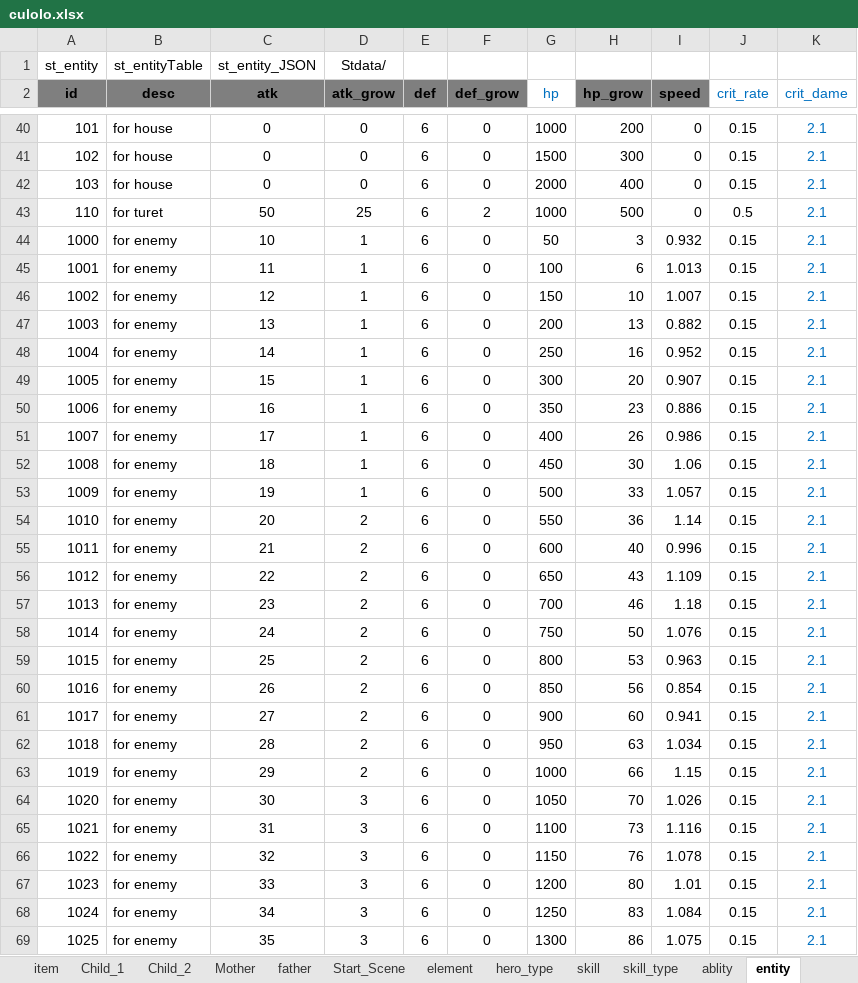
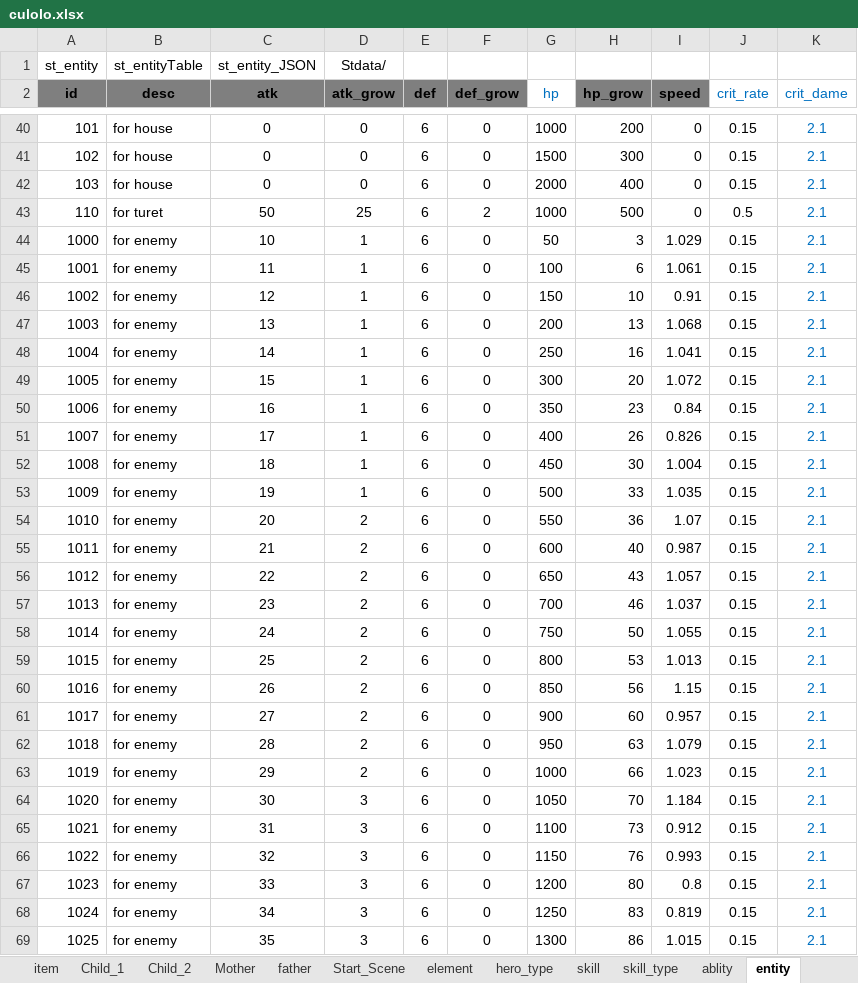
Before and after one commit to Cupham/iHouseSim, an Excel workbook: excel/culolo.xlsx, sheet entity, drawn as a sheet; only a part is shown, gaps mark what is left out; values as stored, in another font and other column widths than the file's, no borders; charts and pictures not drawn; the diff covers the shown part only; the diff names each change by its address in the sheet, - before the commit and + after, or states it on an @@ line.

```diff
--- a/excel/culolo.xlsx (sheet entity)
+++ b/excel/culolo.xlsx (sheet entity)
-I44 (speed): 0.932
+I44 (speed): 1.029
-I45 (speed): 1.013
+I45 (speed): 1.061
-I46 (speed): 1.007
+I46 (speed): 0.91
-I47 (speed): 0.882
+I47 (speed): 1.068
-I48 (speed): 0.952
+I48 (speed): 1.041
-I49 (speed): 0.907
+I49 (speed): 1.072
-I50 (speed): 0.886
+I50 (speed): 0.84
-I51 (speed): 0.986
+I51 (speed): 0.826
-I52 (speed): 1.06
+I52 (speed): 1.004
-I53 (speed): 1.057
+I53 (speed): 1.035
-I54 (speed): 1.14
+I54 (speed): 1.07
-I55 (speed): 0.996
+I55 (speed): 0.987
-I56 (speed): 1.109
+I56 (speed): 1.057
-I57 (speed): 1.18
+I57 (speed): 1.037
-I58 (speed): 1.076
+I58 (speed): 1.055
-I59 (speed): 0.963
+I59 (speed): 1.013
-I60 (speed): 0.854
+I60 (speed): 1.15
-I61 (speed): 0.941
+I61 (speed): 0.957
-I62 (speed): 1.034
+I62 (speed): 1.079
-I63 (speed): 1.15
+I63 (speed): 1.023
-I64 (speed): 1.026
+I64 (speed): 1.184
-I65 (speed): 1.116
+I65 (speed): 0.912
-I66 (speed): 1.078
+I66 (speed): 0.993
-I67 (speed): 1.01
+I67 (speed): 0.8
-I68 (speed): 1.084
+I68 (speed): 0.819
-I69 (speed): 1.075
+I69 (speed): 1.015
```
Also changed, not shown: 36 edited cells elsewhere in this sheet, sheet item_old, sheet Start_Scene, sheet item, sheet Child_1, charts or pictures, 5 other files.
